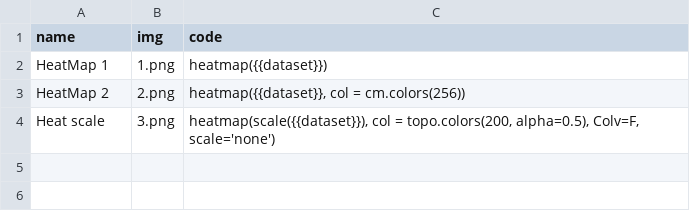
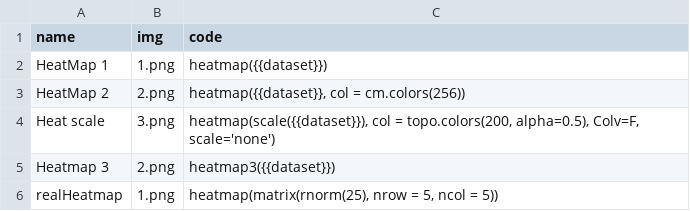
Before and after one commit to a00s/ugplot, a CSV file: R/plotlist.csv, drawn as a sheet; the diff names each change by its address in the sheet, - before the commit and + after, or states it on an @@ line.

```diff
--- a/R/plotlist.csv
+++ b/R/plotlist.csv
+row 5: Heatmap 3 | 2.png | heatmap3({{dataset}})
+row 6: realHeatmap | 1.png | heatmap(matrix(rnorm(25), nrow = 5, ncol = 5))
```
Also changed, not shown: 7 other files.
